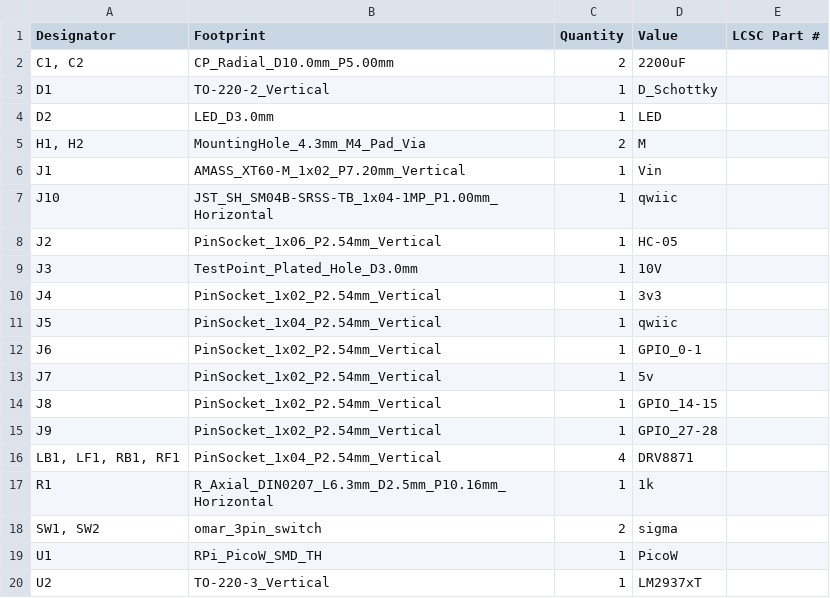
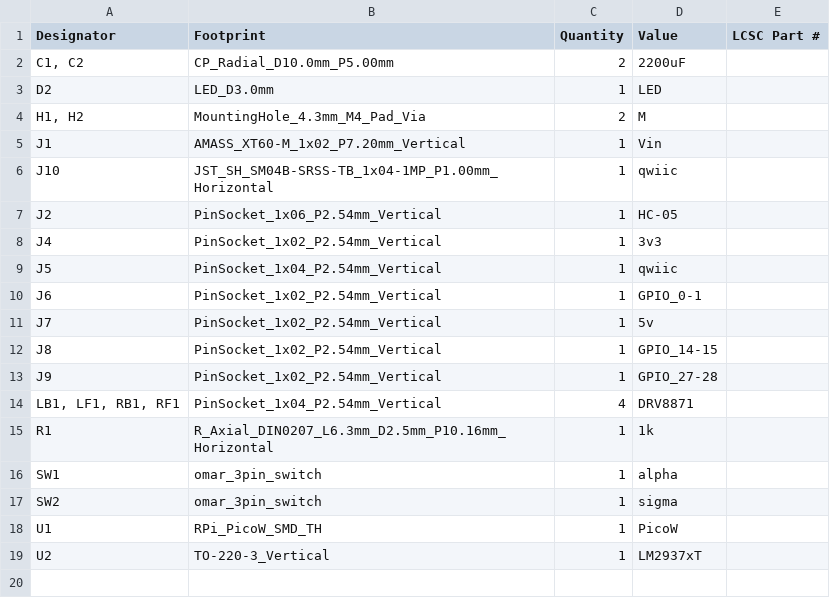
Before and after one commit to OAreiqat/SDP23_Team5, a CSV file: Coaster_PCB_CDR/production/bom.csv, drawn as a sheet.

```diff
--- a/Coaster_PCB_CDR/production/bom.csv
+++ b/Coaster_PCB_CDR/production/bom.csv
@@ -2,3 +2,2 @@ Designator,Footprint,Quantity,Value,LCSC Part #
 "C1, C2",CP_Radial_D10.0mm_P5.00mm,2,2200uF,
-D1,TO-220-2_Vertical,1,D_Schottky,
 D2,LED_D3.0mm,1,LED,
@@ -8,3 +7,2 @@ J10,JST_SH_SM04B-SRSS-TB_1x04-1MP_P1.00mm_Horizontal,1,qwiic,
 J2,PinSocket_1x06_P2.54mm_Vertical,1,HC-05,
-J3,TestPoint_Plated_Hole_D3.0mm,1,10V,
 J4,PinSocket_1x02_P2.54mm_Vertical,1,3v3,
@@ -17,3 +15,4 @@ J9,PinSocket_1x02_P2.54mm_Vertical,1,GPIO_27-28,
 R1,R_Axial_DIN0207_L6.3mm_D2.5mm_P10.16mm_Horizontal,1,1k,
-"SW1, SW2",omar_3pin_switch,2,sigma,
+SW1,omar_3pin_switch,1,alpha,
+SW2,omar_3pin_switch,1,sigma,
 U1,RPi_PicoW_SMD_TH,1,PicoW,
```
Also changed, not shown: Coaster_PCB_CDR/production/positions.csv, 20 other files.
